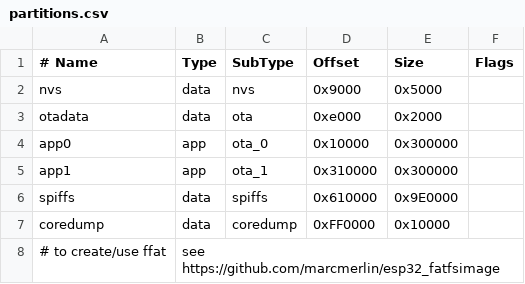
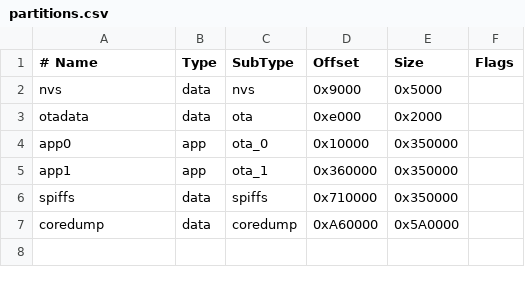
Before and after one commit to TsubasaST1981/TorchFlasher, a CSV file: 2023ESP32TorchV01/partitions.csv, drawn as a sheet.

```diff
--- a/2023ESP32TorchV01/partitions.csv
+++ b/2023ESP32TorchV01/partitions.csv
@@ -3,6 +3,5 @@ nvs,      data, nvs,     0x9000,  0x5000,
 otadata,  data, ota,     0xe000,  0x2000,
-app0,     app,  ota_0,   0x10000, 0x300000,
-app1,     app,  ota_1,   0x310000,0x300000,
-spiffs, data, spiffs,     0x610000,0x9E0000,
-coredump, data, coredump,0xFF0000,0x10000,
-# to create/use ffat, see https://github.com/marcmerlin/esp32_fatfsimage
+app0,     app,  ota_0,   0x10000, 0x350000,
+app1,     app,  ota_1,   0x360000,0x350000,
+spiffs, data, spiffs,    0x710000,0x350000,
+coredump, data, coredump,0xA60000,0x5A0000,
```
Also changed, not shown: 4 other files.
